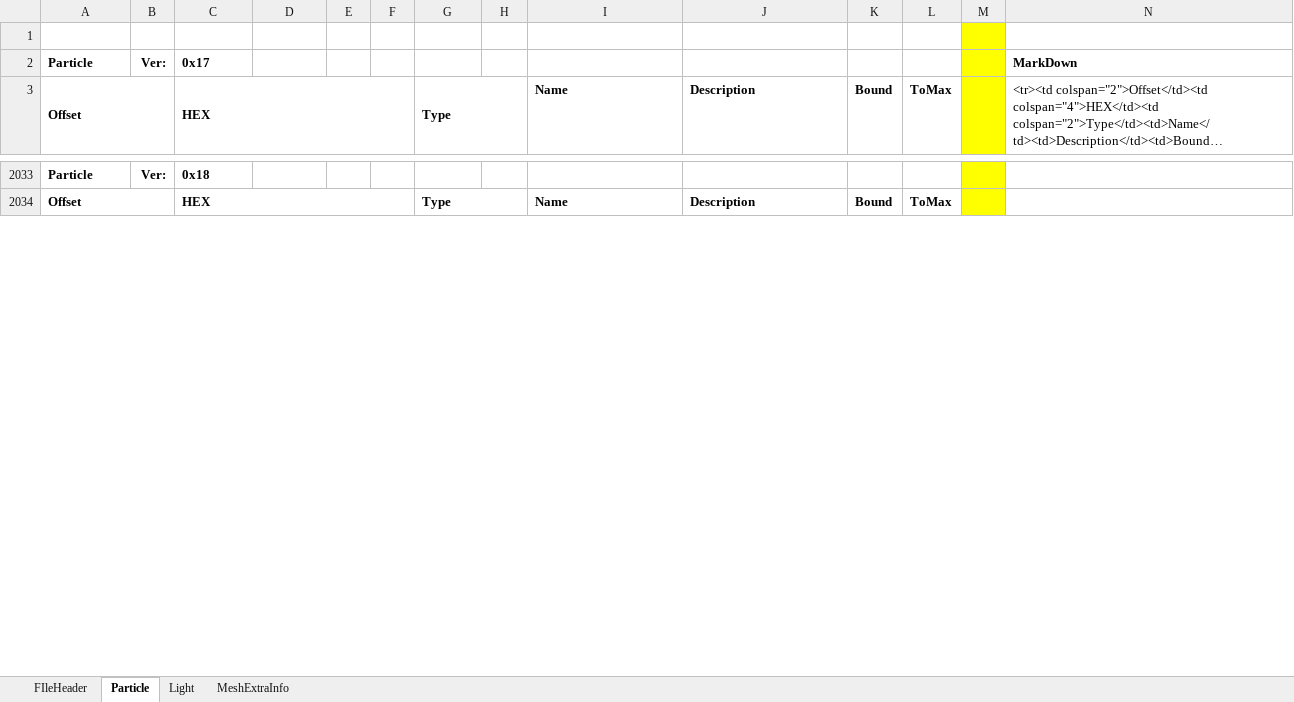
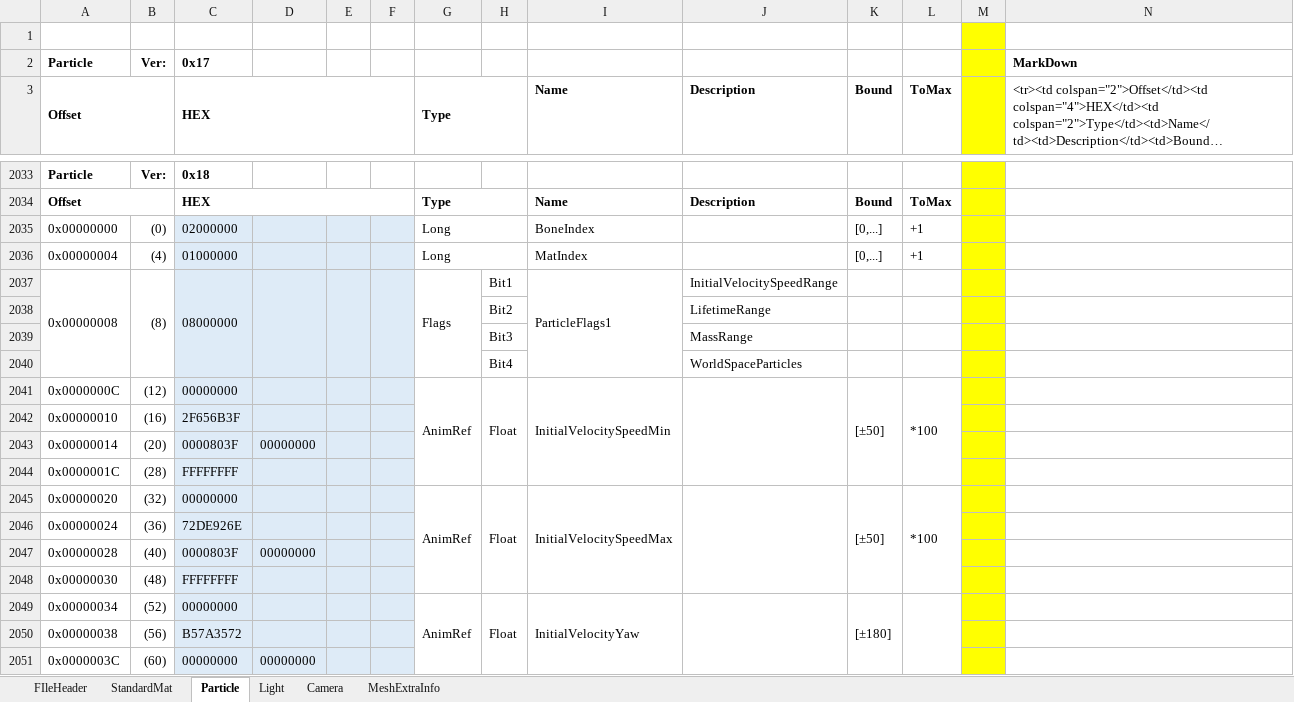
Before and after one commit to CaptainD001/M3_Import, an Excel workbook: Structs.xlsm, sheet Particle, drawn as a sheet; only a part is shown, gaps mark what is left out; long unchanged cells end in …; values as stored, in another font and other column widths than the file's, no borders; the diff covers the shown part only; the diff names each change by its address in the sheet, - before the commit and + after, or states it on an @@ line.

```diff
--- a/Structs.xlsm (sheet Particle)
+++ b/Structs.xlsm (sheet Particle)
+sheet tab: StandardMat
+sheet tab: Camera
+row 2035: 0x00000000 | (0) | 02000000 |  |  |  | Long |  | BoneIndex |  | [0,...] | +1
+row 2036: 0x00000004 | (4) | 01000000 |  |  |  | Long |  | MatIndex |  | [0,...] | +1
+row 2037: 0x00000008 | (8) | 08000000 |  |  |  | Flags | Bit1 | ParticleFlags1 | InitialVelocitySpeedRange
+row 2038:  |  |  |  |  |  |  | Bit2 |  | LifetimeRange
+row 2039:  |  |  |  |  |  |  | Bit3 |  | MassRange
+row 2040:  |  |  |  |  |  |  | Bit4 |  | WorldSpaceParticles
+row 2041: 0x0000000C | (12) | 00000000 |  |  |  | AnimRef | Float | InitialVelocitySpeedMin |  | [±50] | *100
+row 2042: 0x00000010 | (16) | 2F656B3F
+row 2043: 0x00000014 | (20) | 0000803F | 00000000
+row 2044: 0x0000001C | (28) | FFFFFFFF
+row 2045: 0x00000020 | (32) | 00000000 |  |  |  | AnimRef | Float | InitialVelocitySpeedMax |  | [±50] | *100
+row 2046: 0x00000024 | (36) | 72DE926E
+row 2047: 0x00000028 | (40) | 0000803F | 00000000
+row 2048: 0x00000030 | (48) | FFFFFFFF
+row 2049: 0x00000034 | (52) | 00000000 |  |  |  | AnimRef | Float | InitialVelocityYaw |  | [±180]
+row 2050: 0x00000038 | (56) | B57A3572
+row 2051: 0x0000003C | (60) | 00000000 | 00000000
```
Also changed, not shown: 99 added rows, 218 hidden or unhidden rows and 3 edited cells elsewhere in this sheet.
